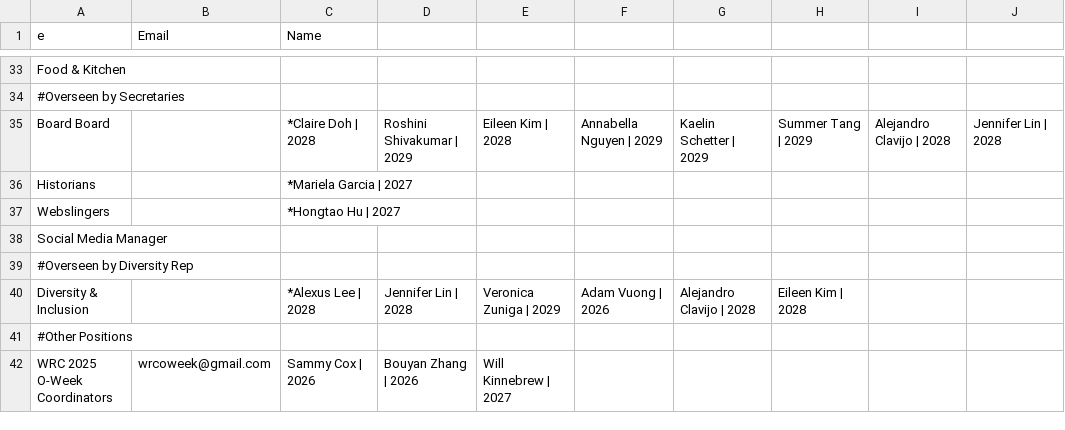
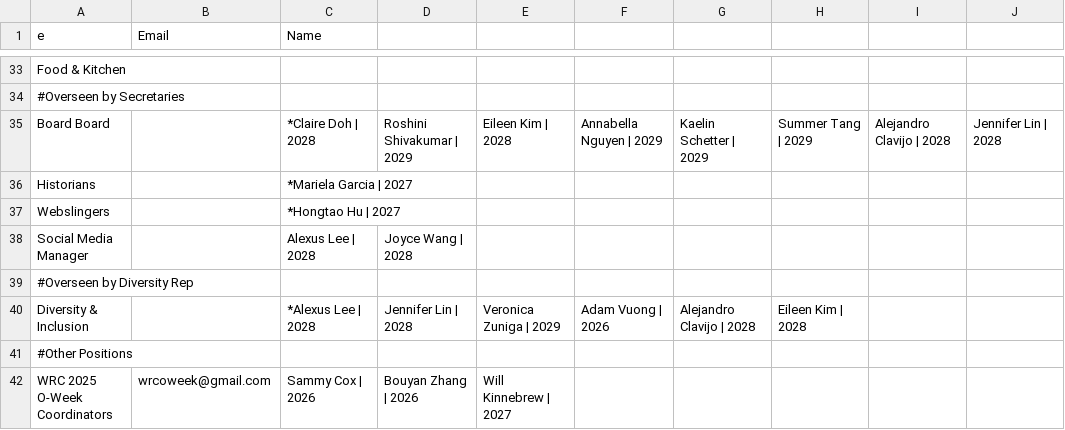
Before and after one commit to WRCWebmasters/WRC-Website, a CSV file: pages/config/leadership.csv, drawn as a sheet; only a part is shown, gaps mark what is left out.

```diff
--- a/pages/config/leadership.csv
+++ b/pages/config/leadership.csv
@@ -37,3 +37,3 @@ Historians,,*Mariela Garcia | 2027,,,,,,,,,,,,,,,,,,,
 Webslingers,,*Hongtao Hu | 2027,,,,,,,,,,,,,,,,,,,
-Social Media Manager,,,,,,,,,,,,,,,,,,,,,
+Social Media Manager,,Alexus Lee | 2028,Joyce Wang | 2028,,,,,,,,,,,,,,,,,,
 #Overseen by Diversity Rep,,,,,,,,,,
```
Also changed, not shown: 1 other file.
